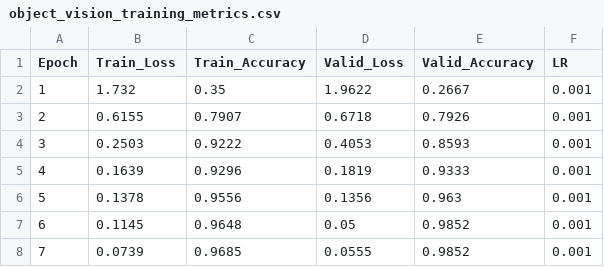
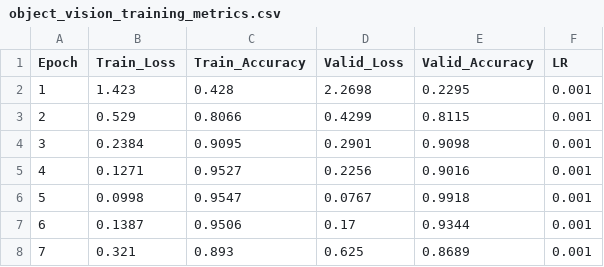
Before and after one commit to CHINMAY2005/D3QN_Based_Navigation_Implementation, a CSV file: plots/object_vision_training_metrics.csv, drawn as a sheet; only a part is shown; the diff covers the shown part only.

Commit message:
refactor: Completely remove glass category from dataset and model, re-training across 9 target classes to 99.18% accuracy

```diff
--- a/plots/object_vision_training_metrics.csv
+++ b/plots/object_vision_training_metrics.csv
@@ -1,8 +1,8 @@
 Epoch,Train_Loss,Train_Accuracy,Valid_Loss,Valid_Accuracy,LR
-1,1.732,0.35,1.9622,0.2667,0.001
-2,0.6155,0.7907,0.6718,0.7926,0.001
-3,0.2503,0.9222,0.4053,0.8593,0.001
-4,0.1639,0.9296,0.1819,0.9333,0.001
-5,0.1378,0.9556,0.1356,0.963,0.001
-6,0.1145,0.9648,0.05,0.9852,0.001
-7,0.0739,0.9685,0.0555,0.9852,0.001
+1,1.423,0.428,2.2698,0.2295,0.001
+2,0.529,0.8066,0.4299,0.8115,0.001
+3,0.2384,0.9095,0.2901,0.9098,0.001
+4,0.1271,0.9527,0.2256,0.9016,0.001
+5,0.0998,0.9547,0.0767,0.9918,0.001
+6,0.1387,0.9506,0.17,0.9344,0.001
+7,0.321,0.893,0.625,0.8689,0.001
```
Also changed, not shown: 35 edited cells elsewhere in this file, 4 other files.
